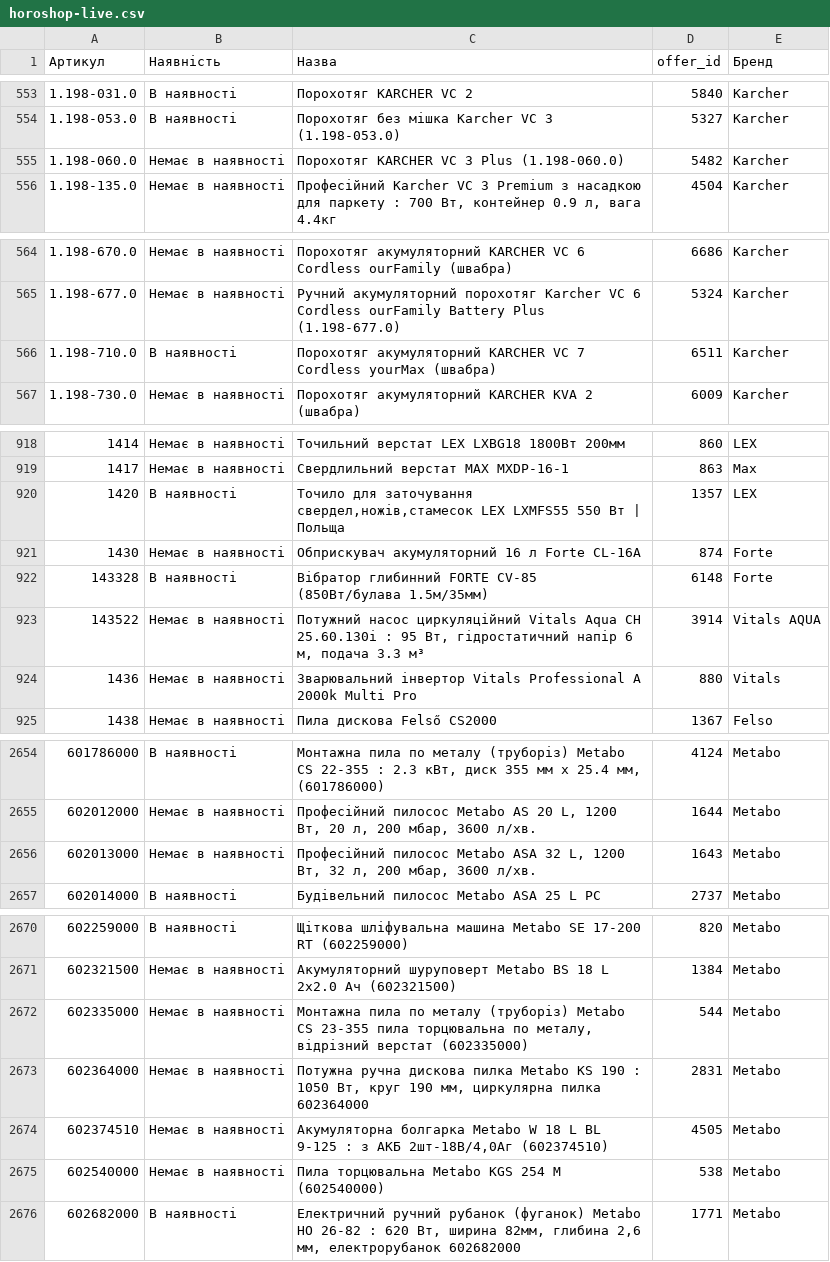
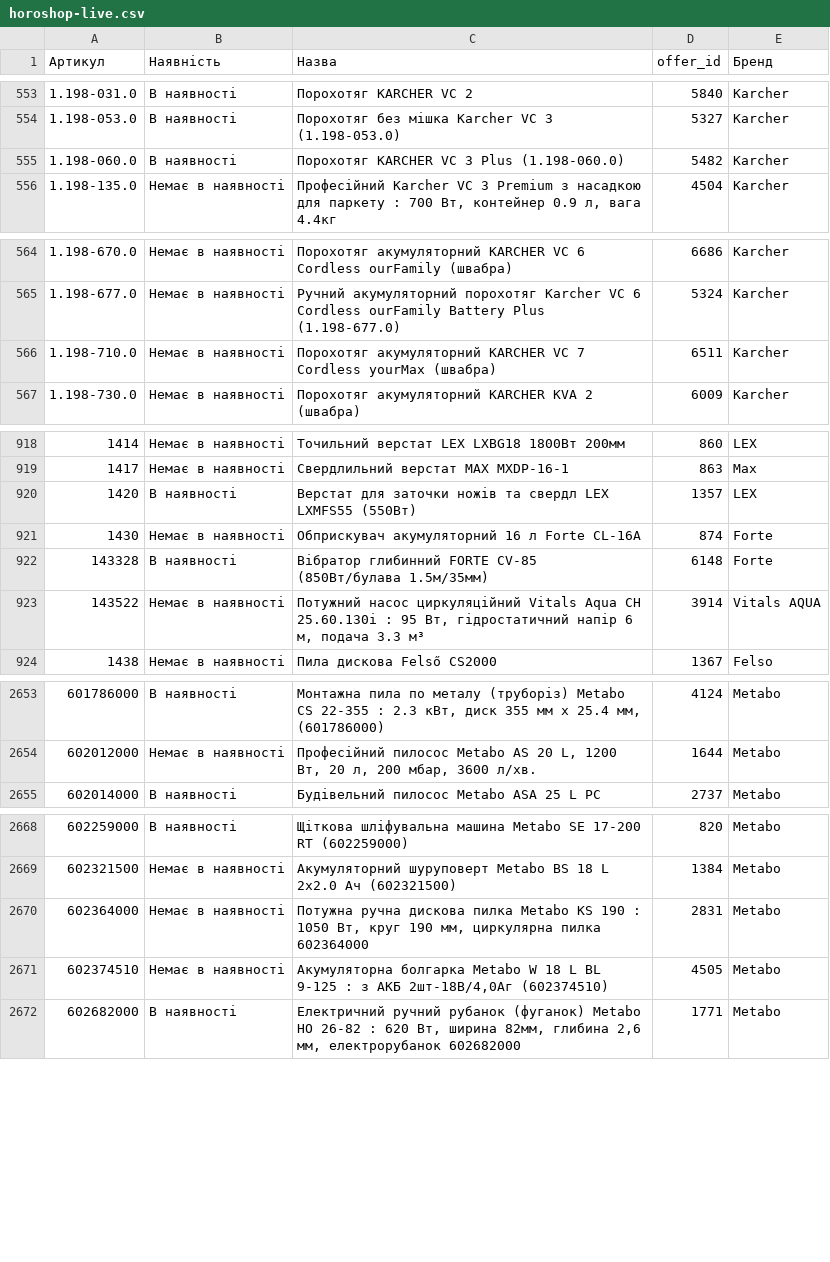
Before and after one commit to TSOstap/NEO.HM-1-, a CSV file: tools-store-feed/horoshop-live.csv, drawn as a sheet; only a part is shown, gaps mark what is left out; the diff covers the shown part only.

```diff
--- a/tools-store-feed/horoshop-live.csv
+++ b/tools-store-feed/horoshop-live.csv
@@ -554,3 +554,3 @@
 1.198-053.0,В наявності,Порохотяг без мішка Karcher VC 3 (1.198-053.0),5327,Karcher
-1.198-060.0,Немає в наявності,Порохотяг KARCHER VC 3 Plus (1.198-060.0),5482,Karcher
+1.198-060.0,В наявності,Порохотяг KARCHER VC 3 Plus (1.198-060.0),5482,Karcher
 1.198-135.0,Немає в наявності,"Професійний Karcher VC 3 Premium з насадкою для паркету : 700 Вт, контейнер 0.9 л, вага 4.4кг",4504,Karcher
@@ -565,3 +565,3 @@
 1.198-677.0,Немає в наявності,Ручний акумуляторний порохотяг Karcher VC 6 Cordless ourFamily Battery Plus (1.198-677.0),5324,Karcher
-1.198-710.0,В наявності,Порохотяг акумуляторний KARCHER VC 7 Cordless yourMax (швабра),6511,Karcher
+1.198-710.0,Немає в наявності,Порохотяг акумуляторний KARCHER VC 7 Cordless yourMax (швабра),6511,Karcher
 1.198-730.0,Немає в наявності,Порохотяг акумуляторний KARCHER KVA 2 (швабра),6009,Karcher
@@ -919,3 +919,3 @@
 1417,Немає в наявності,Свердлильний верстат MAX MXDP-16-1,863,Max
-1420,В наявності,"Точило для заточування свердел,ножів,стамесок LEX LXMFS55 550 Вт | Польща",1357,LEX
+1420,В наявності,Верстат для заточки ножів та свердл LEX LXMFS55 (550Вт),1357,LEX
 1430,Немає в наявності,Обприскувач акумуляторний 16 л Forte CL-16A,874,Forte
@@ -923,3 +923,2 @@
 143522,Немає в наявності,"Потужний насос циркуляційний Vitals Aqua CH 25.60.130i : 95 Вт, гідростатичний напір 6 м, подача 3.3 м³",3914,Vitals AQUA
-1436,Немає в наявності,Зварювальний інвертор Vitals Professional A 2000k Multi Pro,880,Vitals
 1438,Немає в наявності,Пила дискова Felső CS2000,1367,Felso
@@ -2655,3 +2654,2 @@
 602012000,Немає в наявності,"Професійний пилосос Metabo AS 20 L, 1200 Вт, 20 л, 200 мбар, 3600 л/хв.",1644,Metabo
-602013000,Немає в наявності,"Професійний пилосос Metabo ASA 32 L, 1200 Вт, 32 л, 200 мбар, 3600 л/хв.",1643,Metabo
 602014000,В наявності,Будівельний пилосос Metabo ASA 25 L PC,2737,Metabo
@@ -2671,6 +2669,4 @@
 602321500,Немає в наявності,Акумуляторний шуруповерт Metabo BS 18 L 2х2.0 Ач (602321500),1384,Metabo
-602335000,Немає в наявності,"Монтажна пила по металу (труборіз) Metabo CS 23-355 пила торцювальна по металу, відрізний верстат (602335000)",544,Metabo
 602364000,Немає в наявності,"Потужна ручна дискова пилка Metabo KS 190 : 1050 Вт, круг 190 мм, циркулярна пилка 602364000",2831,Metabo
 602374510,Немає в наявності,"Акумуляторна болгарка Metabo W 18 L BL 9-125 : з АКБ 2шт-18В/4,0Аг (602374510)",4505,Metabo
-602540000,Немає в наявності,Пила торцювальна Metabo KGS 254 M (602540000),538,Metabo
 602682000,В наявності,"Електричний ручний рубанок (фуганок) Metabo HO 26-82 : 620 Вт, ширина 82мм, глибина 2,6 мм, електрорубанок 602682000",1771,Metabo
```
Also changed, not shown: 5 edited cells elsewhere in this file, 2 other files.
